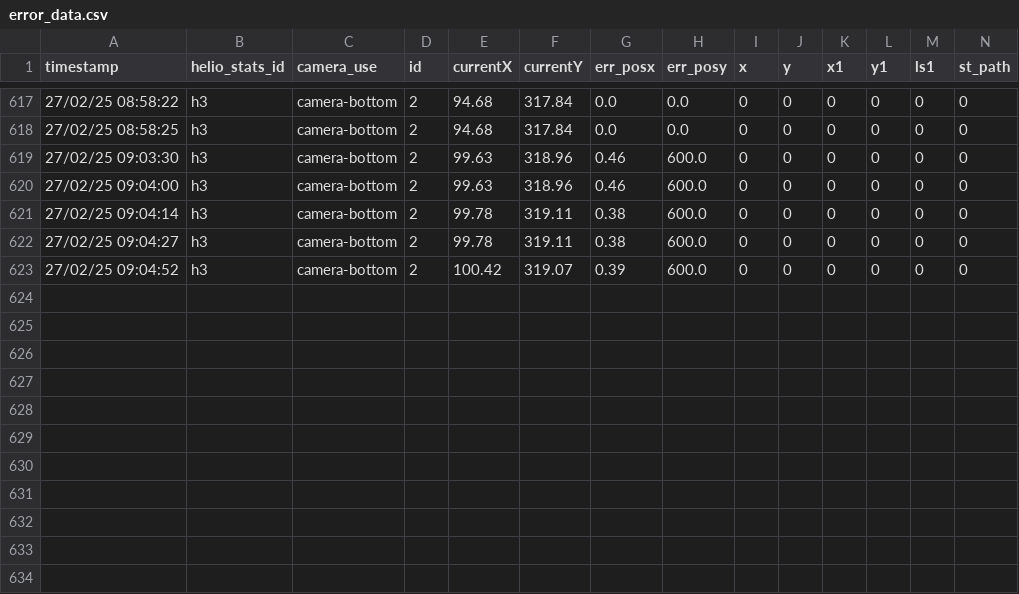
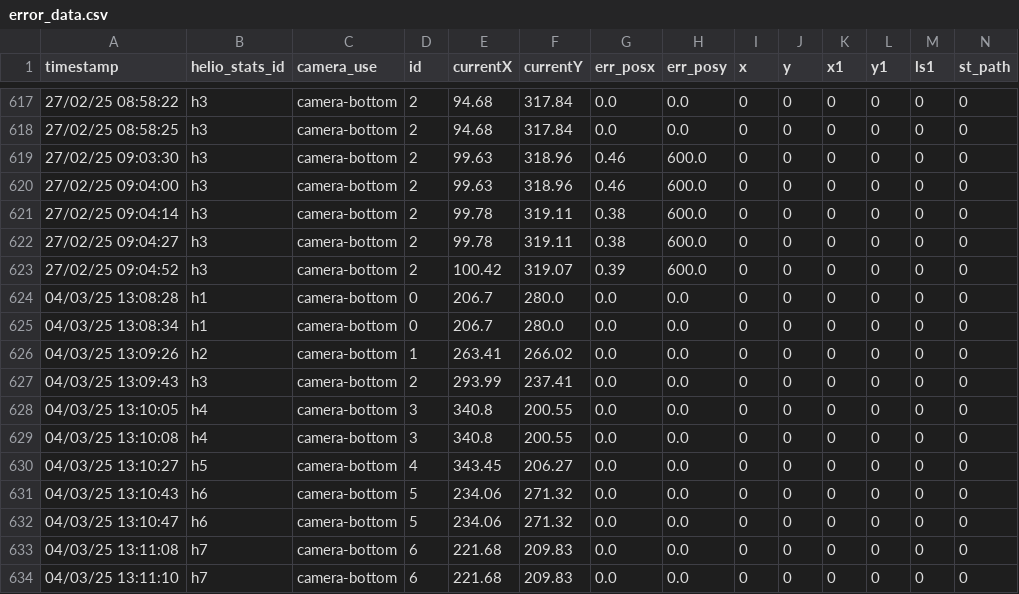
Before and after one commit to dekearthsa/gui_solar_thermal, a CSV file: data/calibrate/result/error_data.csv, drawn as a sheet; only a part is shown, gaps mark what is left out; rows hold the shown columns only; the diff names each change by its address in the sheet, - before the commit and + after, or states it on an @@ line.

```diff
--- a/data/calibrate/result/error_data.csv
+++ b/data/calibrate/result/error_data.csv
+row 624: 04/03/25 13:08:28 | h1 | camera-bottom | 0 | 206.7 | 280.0 | 0.0 | 0.0 | 0 | 0 | 0 | 0 | 0 | 0
+row 625: 04/03/25 13:08:34 | h1 | camera-bottom | 0 | 206.7 | 280.0 | 0.0 | 0.0 | 0 | 0 | 0 | 0 | 0 | 0
+row 626: 04/03/25 13:09:26 | h2 | camera-bottom | 1 | 263.41 | 266.02 | 0.0 | 0.0 | 0 | 0 | 0 | 0 | 0 | 0
+row 627: 04/03/25 13:09:43 | h3 | camera-bottom | 2 | 293.99 | 237.41 | 0.0 | 0.0 | 0 | 0 | 0 | 0 | 0 | 0
+row 628: 04/03/25 13:10:05 | h4 | camera-bottom | 3 | 340.8 | 200.55 | 0.0 | 0.0 | 0 | 0 | 0 | 0 | 0 | 0
+row 629: 04/03/25 13:10:08 | h4 | camera-bottom | 3 | 340.8 | 200.55 | 0.0 | 0.0 | 0 | 0 | 0 | 0 | 0 | 0
+row 630: 04/03/25 13:10:27 | h5 | camera-bottom | 4 | 343.45 | 206.27 | 0.0 | 0.0 | 0 | 0 | 0 | 0 | 0 | 0
+row 631: 04/03/25 13:10:43 | h6 | camera-bottom | 5 | 234.06 | 271.32 | 0.0 | 0.0 | 0 | 0 | 0 | 0 | 0 | 0
+row 632: 04/03/25 13:10:47 | h6 | camera-bottom | 5 | 234.06 | 271.32 | 0.0 | 0.0 | 0 | 0 | 0 | 0 | 0 | 0
+row 633: 04/03/25 13:11:08 | h7 | camera-bottom | 6 | 221.68 | 209.83 | 0.0 | 0.0 | 0 | 0 | 0 | 0 | 0 | 0
+row 634: 04/03/25 13:11:10 | h7 | camera-bottom | 6 | 221.68 | 209.83 | 0.0 | 0.0 | 0 | 0 | 0 | 0 | 0 | 0
```
Also changed, not shown: data/receiver/result/error_data.csv, 19 other files.
